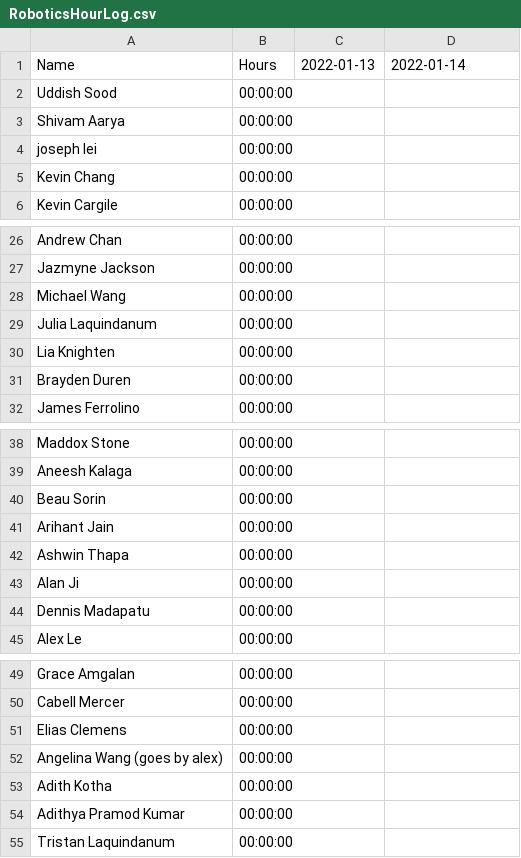
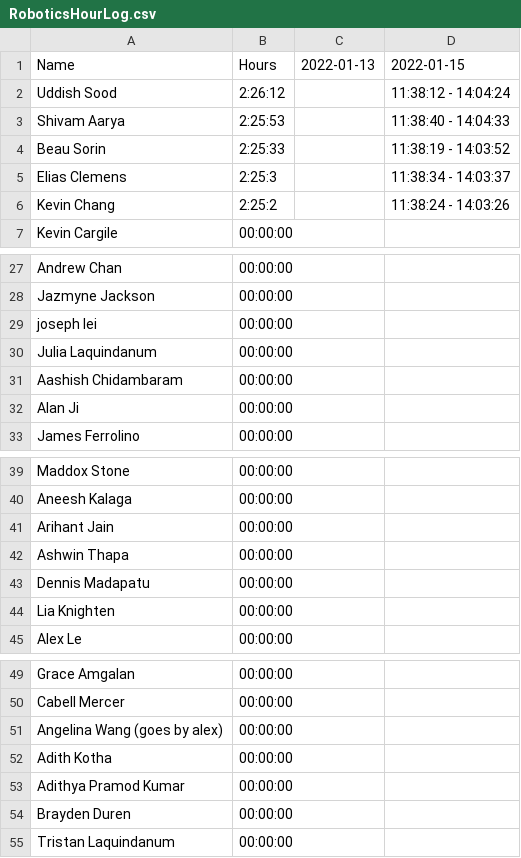
Before and after one commit to shavem/roboticsLogger, a CSV file: RoboticsHourLog.csv, drawn as a sheet; only a part is shown, gaps mark what is left out; removed rows and columns are numbered as before the commit, all else as after; the diff names each change by its address in the sheet, - before the commit and + after, or states it on an @@ line.

Commit message:
update first sign-in

```diff
--- a/RoboticsHourLog.csv
+++ b/RoboticsHourLog.csv
-D1: 2022-01-14
+D1: 2022-01-15
-B2: 00:00:00
+B2: 2:26:12
-D2: (empty)
+D2: 11:38:12 - 14:04:24
-B3: 00:00:00
+B3: 2:25:53
-D3: (empty)
+D3: 11:38:40 - 14:04:33
+row 4: Beau Sorin | 2:25:33 |  | 11:38:19 - 14:03:52
+row 5: Elias Clemens | 2:25:3 |  | 11:38:34 - 14:03:37
-B6: 00:00:00
+B6: 2:25:2
-D6: (empty)
+D6: 11:38:24 - 14:03:26
@@ row 28 moved to row 17: Michael Wang @@
@@ row 4 moved to row 29: joseph lei @@
@@ row 16 moved to row 31: Aashish Chidambaram @@
@@ row 43 moved to row 32: Alan Ji @@
-row 40: Beau Sorin | 00:00:00
@@ row 30 moved to row 44: Lia Knighten @@
-row 51: Elias Clemens | 00:00:00
@@ row 31 moved to row 54: Brayden Duren @@
```
